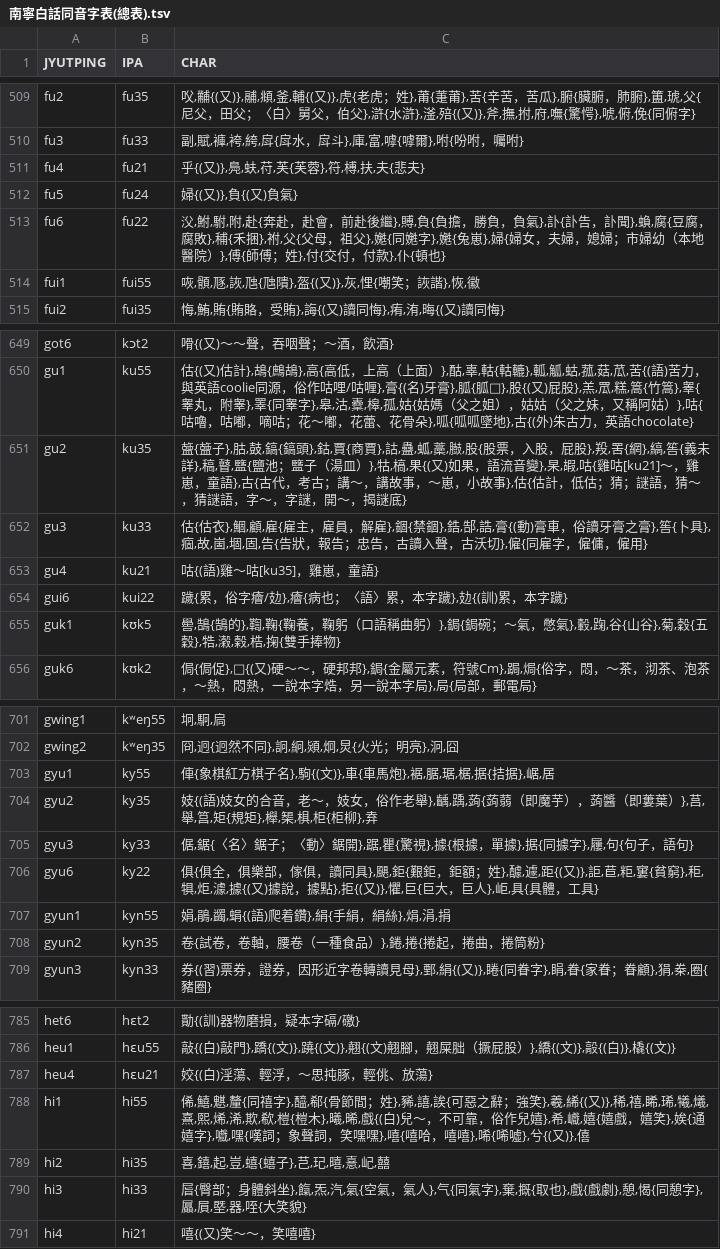
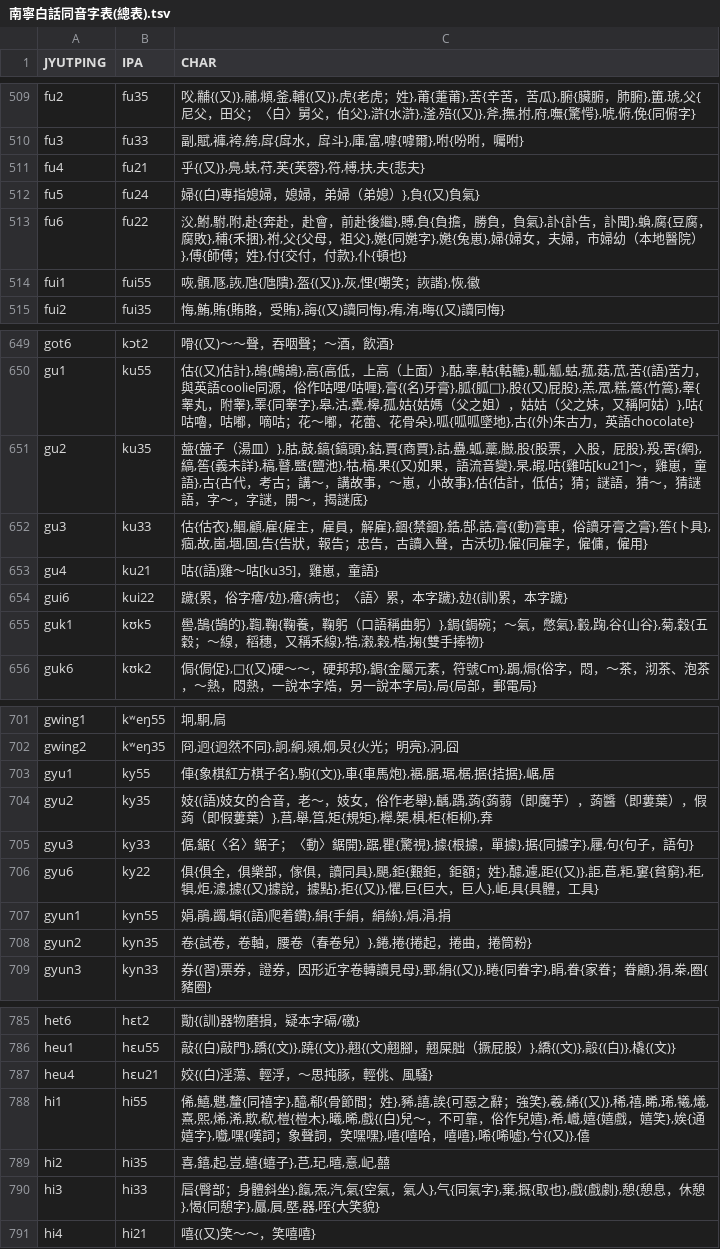
Before and after one commit to leimaau/Nanning-Dialect-Manual, a TSV file: 同音字表/南寧白話同音字表(總表).tsv, drawn as a sheet; only a part is shown, gaps mark what is left out; the diff covers the shown part only.

```diff
--- a/同音字表/南寧白話同音字表(總表).tsv
+++ b/同音字表/南寧白話同音字表(總表).tsv
@@ -511,4 +511,4 @@ fu3	fu33	副,賦,褲,袴,絝,戽{戽水，戽斗},庫,富,嘑{嘑爾},咐{吩咐
 fu4	fu21	乎{(又)},鳧,蚨,苻,芙{芙蓉},符,榑,扶,夫{悲夫}
-fu5	fu24	婦{(又)},負{(又)負氣}
-fu6	fu22	㳇,鮒,駙,附,赴{奔赴，赴會，前赴後繼},賻,負{負擔，勝負，負氣},訃{訃告，訃聞},蝜,腐{豆腐，腐敗},秿{禾捆},祔,父{父母，祖父},嬔{同嬎字},嬎{兔崽},婦{婦女，夫婦，媳婦；市婦幼（本地醫院）},傅{師傅；姓},付{交付，付款},仆{頓也}
+fu5	fu24	婦{(白)專指媳婦，媳婦，弟婦（弟媳）},負{(又)負氣}
+fu6	fu22	㳇,鮒,駙,附,赴{奔赴，赴會，前赴後繼},賻,負{負擔，勝負，負氣},訃{訃告，訃聞},蝜,腐{豆腐，腐敗},秿{禾捆},祔,父{父母，祖父},嬔{同嬎字},嬎{兔崽},婦{婦女，夫婦，市婦幼（本地醫院）},傅{師傅；姓},付{交付，付款},仆{頓也}
 fui1	fui55	咴,顝,豗,詼,虺{虺隤},盔{(又)},灰,悝{嘲笑；詼諧},恢,徽
@@ -650,3 +650,3 @@ got6	kɔt2	嗗{(又)～～聲，吞咽聲；～酒，飲酒}
 gu1	ku55	估{(又)估計},鴣{鷓鴣},高{高低，上高（上面）},酤,辜,軲{軲轆},軱,觚,蛄,菰,菇,苽,苦{(語)苦力，與英語coolie同源，俗作咕哩/咕喱},膏{(名)牙膏},胍{胍𦘴},股{(又)屁股},羔,罛,糕,篙{竹篙},睾{睾丸，附睾},睪{同睾字},皋,沽,櫜,槔,孤,姑{姑媽（父之姐），姑姑（父之妹，又稱阿姑）},咕{咕嚕，咕嘟，嘀咕；花～嘟，花蕾、花骨朵},呱{呱呱墜地},古{(外)朱古力，英語chocolate}
-gu2	ku35	䀇{䀇子},𦙶,鼓,鎬{鎬頭},鈷,賈{商賈},詁,蠱,蛌,藁,臌,股{股票，入股，屁股},羖,罟{網},縞,筶{義未詳},稿,瞽,盬{鹽池；盬子（湯皿）},牯,槁,果{(又)如果，語流音變},杲,嘏,咕{雞咕[ku21]～，雞崽，童語},古{古代，考古；講～，講故事，～崽，小故事},估{估計，低估；猜；謎語，猜～，猜謎語，字～，字謎，開～，揭謎底}
+gu2	ku35	䀇{䀇子（湯皿）},𦙶,鼓,鎬{鎬頭},鈷,賈{商賈},詁,蠱,蛌,藁,臌,股{股票，入股，屁股},羖,罟{網},縞,筶{義未詳},稿,瞽,盬{鹽池},牯,槁,果{(又)如果，語流音變},杲,嘏,咕{雞咕[ku21]～，雞崽，童語},古{古代，考古；講～，講故事，～崽，小故事},估{估計，低估；猜；謎語，猜～，猜謎語，字～，字謎，開～，揭謎底}
 gu3	ku33	估{估衣},鯝,顧,雇{雇主，雇員，解雇},錮{禁錮},鋯,郜,誥,膏{(動)膏車，俗讀牙膏之膏},筶{卜具},痼,故,崮,堌,固,告{告狀，報告；忠告，古讀入聲，古沃切},僱{同雇字，僱傭，僱用}
@@ -654,3 +654,3 @@ gu4	ku21	咕{(語)雞～咕[ku35]，雞崽，童語}
 gui6	kui22	䠩{累，俗字癐/攰},癐{病也；〈語〉累，本字䠩},攰{(訓)累，本字䠩}
-guk1	kʊk5	嚳,鵠{鵠的},鞫,鞠{鞠養，鞠躬（口語稱曲躬）},鋦{鋦碗；～氣，憋氣},轂,踘,谷{山谷},菊,穀{五穀},牿,瀔,榖,梏,掬{雙手捧物}
+guk1	kʊk5	嚳,鵠{鵠的},鞫,鞠{鞠養，鞠躬（口語稱曲躬）},鋦{鋦碗；～氣，憋氣},轂,踘,谷{山谷},菊,穀{五穀；～線，稻穗，又稱禾線},牿,瀔,榖,梏,掬{雙手捧物}
 guk6	kʊk2	侷{侷促},𥕏{(又)硬～～，硬邦邦},鋦{金屬元素，符號Cm},跼,焗{俗字，悶，～茶，沏茶、泡茶，～熱，悶熱，一說本字焅，另一說本字局},局{局部，郵電局}
@@ -703,3 +703,3 @@ gwing2	kʷeŋ35	冏,迥{迥然不同},詗,絅,熲,炯,炅{火光；明亮},泂,
 gyu1	ky55	俥{象棋紅方棋子名},駒{(文)},車{車馬炮},裾,腒,琚,椐,据{拮据},崌,居
-gyu2	ky35	妓{(語)妓女的合音，老～，妓女，俗作老舉},齲,踽,蒟{蒟蒻（即魔芋），蒟醬（即蔞葉）},莒,舉,筥,矩{規矩},櫸,榘,椇,柜{柜柳},弆
+gyu2	ky35	妓{(語)妓女的合音，老～，妓女，俗作老舉},齲,踽,蒟{蒟蒻（即魔芋），蒟醬（即蔞葉），假蒟（即假蔞葉）},莒,舉,筥,矩{規矩},櫸,榘,椇,柜{柜柳},弆
 gyu3	ky33	倨,鋸{〈名〉鋸子；〈動〉鋸開},踞,瞿{驚視},據{根據，單據},据{同據字},屨,句{句子，語句}
@@ -707,3 +707,3 @@ gyu6	ky22	俱{俱全，俱樂部，傢俱，讀同具},颶,鉅{艱鉅，鉅額
 gyun1	kyn55	娟,鵑,蠲,蜎{(語)爬着鑽},絹{手絹，絹絲},焆,涓,捐
-gyun2	kyn35	卷{試卷，卷軸，腰卷（一種食品）},錈,捲{捲起，捲曲，捲筒粉}
+gyun2	kyn35	卷{試卷，卷軸，腰卷（春卷兒）},錈,捲{捲起，捲曲，捲筒粉}
 gyun3	kyn33	券{(習)票券，證券，因形近字卷轉讀見母},鄄,絹{(又)},睠{同眷字},睊,眷{家眷；眷顧},狷,桊,圈{豬圈}
@@ -786,6 +786,6 @@ het6	hɛt2	勩{(訓)器物磨損，疑本字䃒/礉}
 heu1	hɛu55	敲{(白)敲門},蹻{(文)},蹺{(文)},翹{(文)翹腳，翹屎胐（撅屁股）},繑{(文)},毃{(白)},橇{(文)}
-heu4	hɛu21	姣{(白)淫蕩、輕浮，～思扽䐁，輕佻、放蕩}
+heu4	hɛu21	姣{(白)淫蕩、輕浮，～思扽䐁，輕佻、風騷}
 hi1	hi55	俙,鱚,魌,釐{同禧字},醯,郗{骨節間；姓},豨,譆,誒{可惡之辭；強笑},羲,絺{(又)},稀,禧,睎,琋,犧,爔,熹,熙,烯,浠,欺,欷,榿{榿木},曦,晞,戲{(白)兒～，不可靠，俗作兒嬉},希,巇,嬉{嬉戲，嬉笑},娭{通嬉字},嚱,嘿{嘆詞；象聲詞，笑嘿嘿},嘻{嘻哈，嘻嘻},唏{唏噓},兮{(又)},僖
 hi2	hi35	喜,𨭎,起,豈,蟢{蟢子},芑,玘,暿,憙,屺,囍
-hi3	hi33	㞓{臀部；身體斜坐},餼,炁,汽,氣{空氣，氣人},气{同氣字},棄,摡{取也},戲{戲劇},憩,愒{同憩字},屭,屓,塈,器,咥{大笑貌}
+hi3	hi33	㞓{臀部；身體斜坐},餼,炁,汽,氣{空氣，氣人},气{同氣字},棄,摡{取也},戲{戲劇},憩{憩息，休憩},愒{同憩字},屭,屓,塈,器,咥{大笑貌}
 hi4	hi21	嘻{(又)笑～～，笑嘻嘻}
```
Also changed, not shown: 103 edited cells elsewhere in this file, 南寧亭子平話單字讀音表(總表).tsv, 南寧白話單字讀音表(總表).tsv, 4 other files.
